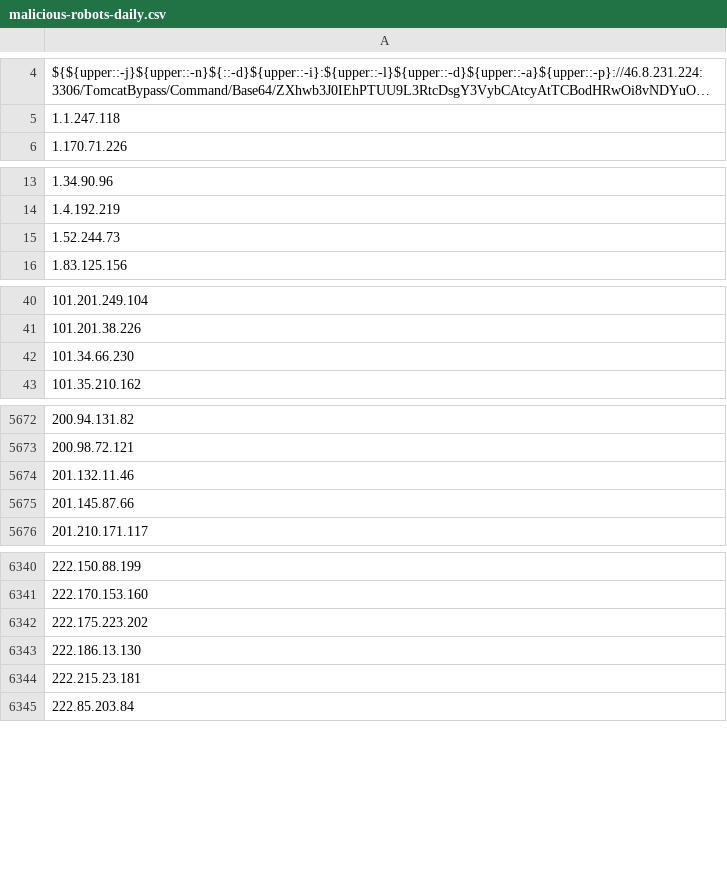
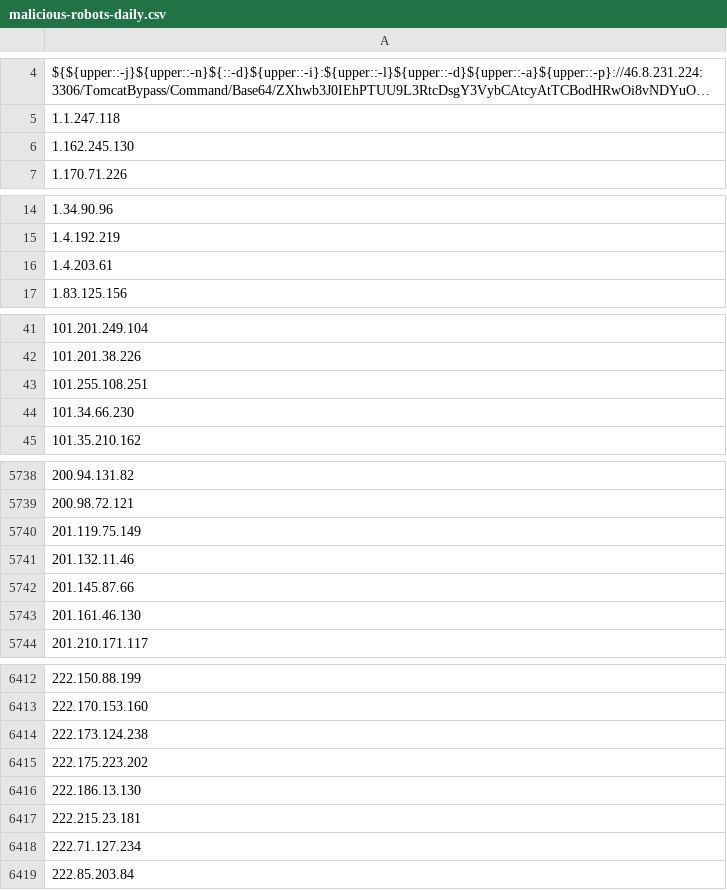
Before and after one commit to DXC-0/Malicious-Robots, a CSV file: malicious-robots-daily.csv, drawn as a sheet; only a part is shown, gaps mark what is left out; long unchanged cells end in …; addresses are those after the commit; the diff covers the shown part only; the diff names each change by its address in the sheet, - before the commit and + after, or states it on an @@ line.

```diff
--- a/malicious-robots-daily.csv
+++ b/malicious-robots-daily.csv
+row 6: 1.162.245.130
-A16: 1.52.244.73
+A16: 1.4.203.61
+row 43: 101.255.108.251
+row 5740: 201.119.75.149
+row 5743: 201.161.46.130
+row 6414: 222.173.124.238
+row 6418: 222.71.127.234
```
Also changed, not shown: 92 added rows and 6 removed rows elsewhere in this file, 1 other file.
